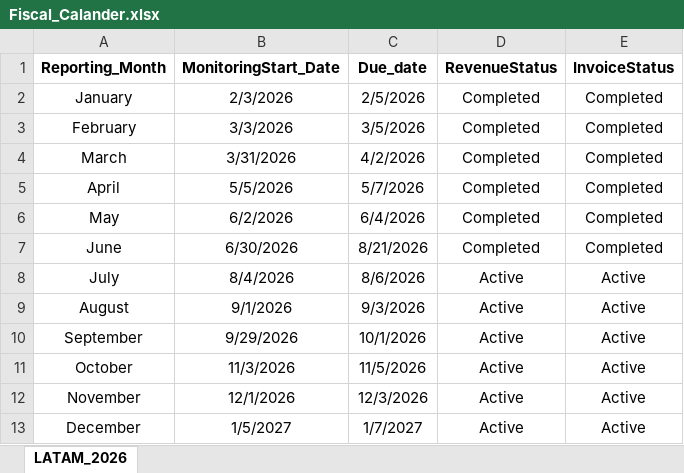
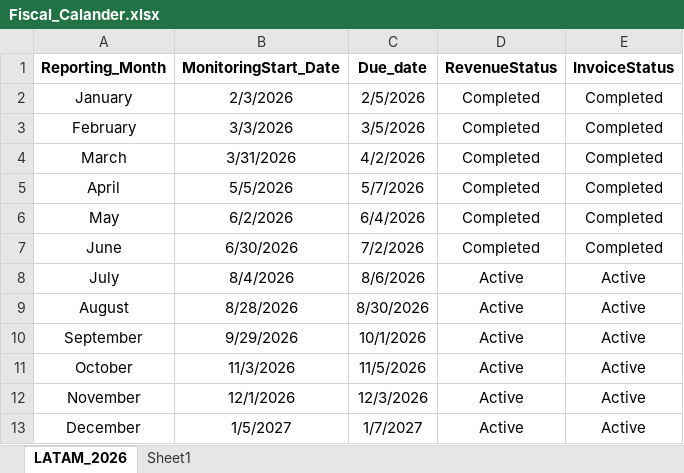
Before and after one commit to Nivedhapalani3/3043_LATAM_DataLoad, an Excel workbook: Data/Temp/Fiscal_Calander.xlsx, sheet LATAM_2026, drawn as a sheet; values as stored, in another font and other column widths than the file's, no borders; the diff names each change by its address in the sheet, - before the commit and + after, or states it on an @@ line.

```diff
--- a/Data/Temp/Fiscal_Calander.xlsx (sheet LATAM_2026)
+++ b/Data/Temp/Fiscal_Calander.xlsx (sheet LATAM_2026)
+sheet tab: Sheet1
-C7 (Due_date): 8/21/2026
+C7 (Due_date): 7/2/2026
-B9 (MonitoringStart_Date): 9/1/2026
+B9 (MonitoringStart_Date): 8/28/2026
-C9 (Due_date): 9/3/2026
+C9 (Due_date): 8/30/2026
```
Also changed, not shown: Data/Input/FiscalCalendar_2026_07/Fiscal_Calander.xlsx, Data/Input/LatamTracker_2026_07/3043_Latam_DataLoad_Tracker.xlsx, 10 other files.
